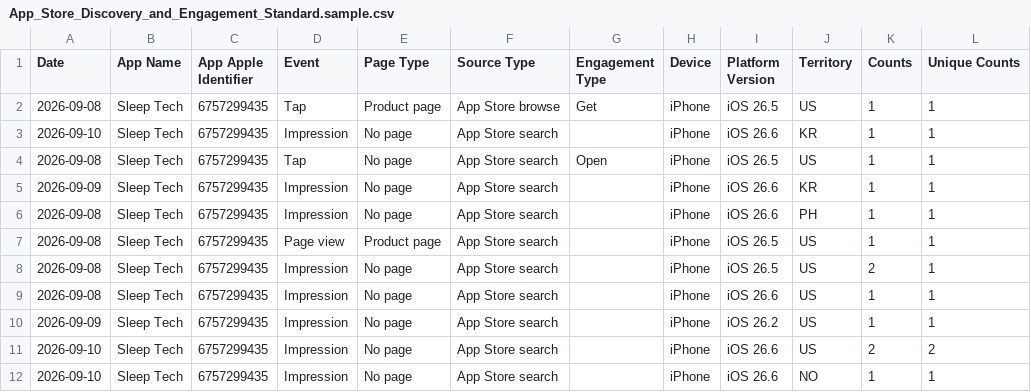
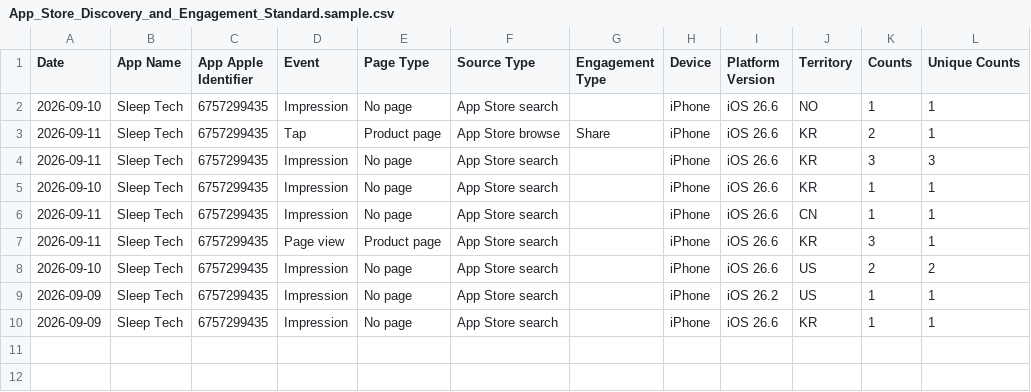
Before and after one commit to workingtomkwak-cmd/sleeptech-dashboard, a CSV file: data/raw/App_Store_Discovery_and_Engagement_Standard.sample.csv, drawn as a sheet.

```diff
--- a/data/raw/App_Store_Discovery_and_Engagement_Standard.sample.csv
+++ b/data/raw/App_Store_Discovery_and_Engagement_Standard.sample.csv
@@ -1,12 +1,10 @@
 Date	App Name	App Apple Identifier	Event	Page Type	Source Type	Engagement Type	Device	Platform Version	Territory	Counts	Unique Counts
-2026-09-08	Sleep Tech	6757299435	Tap	Product page	App Store browse	Get	iPhone	iOS 26.5	US	1	1
+2026-09-10	Sleep Tech	6757299435	Impression	No page	App Store search		iPhone	iOS 26.6	NO	1	1
+2026-09-11	Sleep Tech	6757299435	Tap	Product page	App Store browse	Share	iPhone	iOS 26.6	KR	2	1
+2026-09-11	Sleep Tech	6757299435	Impression	No page	App Store search		iPhone	iOS 26.6	KR	3	3
 2026-09-10	Sleep Tech	6757299435	Impression	No page	App Store search		iPhone	iOS 26.6	KR	1	1
-2026-09-08	Sleep Tech	6757299435	Tap	No page	App Store search	Open	iPhone	iOS 26.5	US	1	1
+2026-09-11	Sleep Tech	6757299435	Impression	No page	App Store search		iPhone	iOS 26.6	CN	1	1
+2026-09-11	Sleep Tech	6757299435	Page view	Product page	App Store search		iPhone	iOS 26.6	KR	3	1
+2026-09-10	Sleep Tech	6757299435	Impression	No page	App Store search		iPhone	iOS 26.6	US	2	2
+2026-09-09	Sleep Tech	6757299435	Impression	No page	App Store search		iPhone	iOS 26.2	US	1	1
 2026-09-09	Sleep Tech	6757299435	Impression	No page	App Store search		iPhone	iOS 26.6	KR	1	1
-2026-09-08	Sleep Tech	6757299435	Impression	No page	App Store search		iPhone	iOS 26.6	PH	1	1
-2026-09-08	Sleep Tech	6757299435	Page view	Product page	App Store search		iPhone	iOS 26.5	US	1	1
-2026-09-08	Sleep Tech	6757299435	Impression	No page	App Store search		iPhone	iOS 26.5	US	2	1
-2026-09-08	Sleep Tech	6757299435	Impression	No page	App Store search		iPhone	iOS 26.6	US	1	1
-2026-09-09	Sleep Tech	6757299435	Impression	No page	App Store search		iPhone	iOS 26.2	US	1	1
-2026-09-10	Sleep Tech	6757299435	Impression	No page	App Store search		iPhone	iOS 26.6	US	2	2
-2026-09-10	Sleep Tech	6757299435	Impression	No page	App Store search		iPhone	iOS 26.6	NO	1	1
```
Also changed, not shown: 1 other file.
